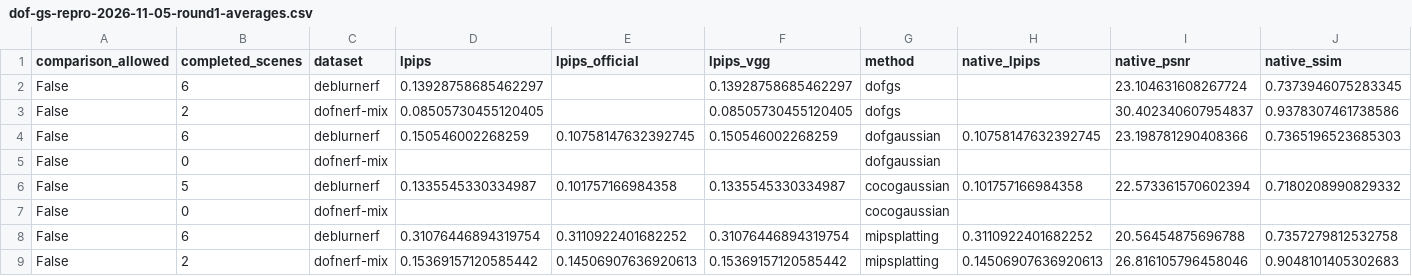
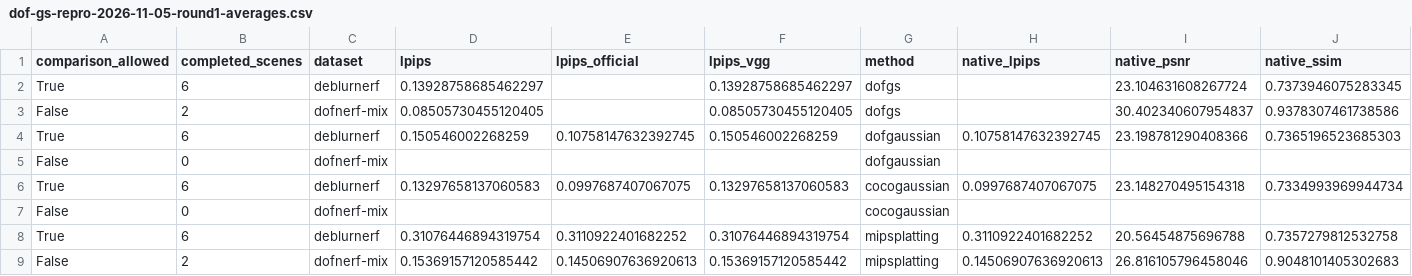
Before and after one commit to mengmcy1/OPPO-depth-guided-video-bokeh, a CSV file: 03_实验记录/records/dof-gs-repro-2026-11-05-round1-averages.csv, drawn as a sheet; only a part is shown; removed rows and columns are numbered as before the commit, all else as after; rows hold the shown columns only; the diff names each change by its address in the sheet, - before the commit and + after, or states it on an @@ line.

```diff
--- a/03_实验记录/records/dof-gs-repro-2026-11-05-round1-averages.csv
+++ b/03_实验记录/records/dof-gs-repro-2026-11-05-round1-averages.csv
-A2 (comparison_allowed): False
+A2 (comparison_allowed): True
-A4 (comparison_allowed): False
+A4 (comparison_allowed): True
-row 6: False | 5 | deblurnerf | 0.1335545330334987 | 0.101757166984358 | 0.1335545330334987 | cocogaussian | 0.101757166984358 | 22.573361570602394 | 0.7180208990829332
+row 6: True | 6 | deblurnerf | 0.13297658137060583 | 0.0997687407067075 | 0.13297658137060583 | cocogaussian | 0.0997687407067075 | 23.148270495154318 | 0.7334993969944734
-A8 (comparison_allowed): False
+A8 (comparison_allowed): True
```
Also changed, not shown: 03_实验记录/records/dof-gs-repro-2026-11-05-round1-A-and-R0.csv, 2 other files.
